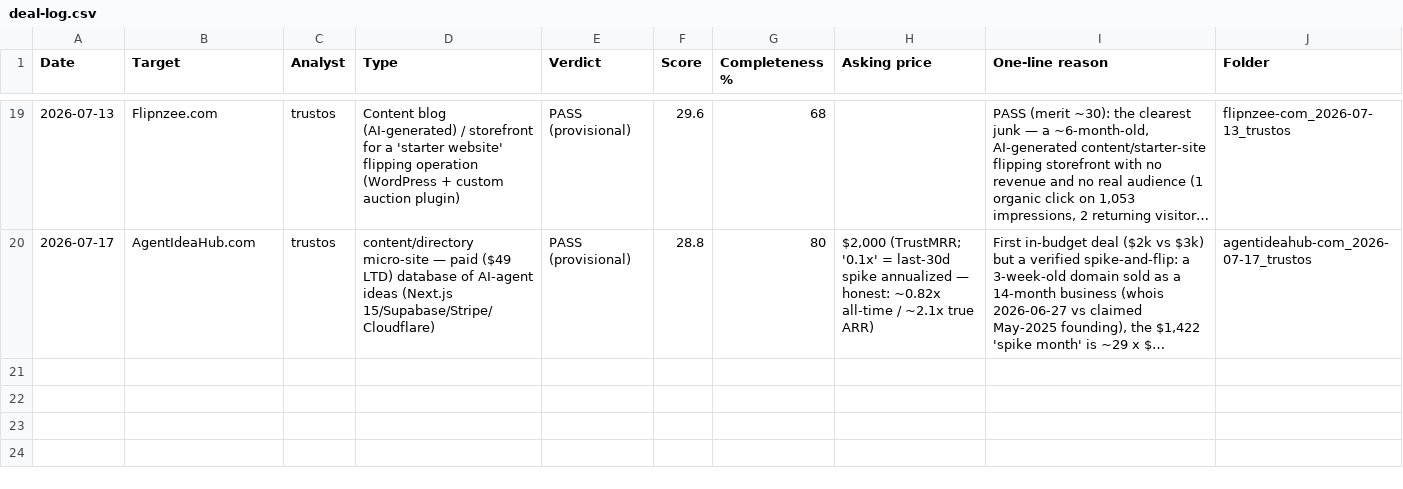
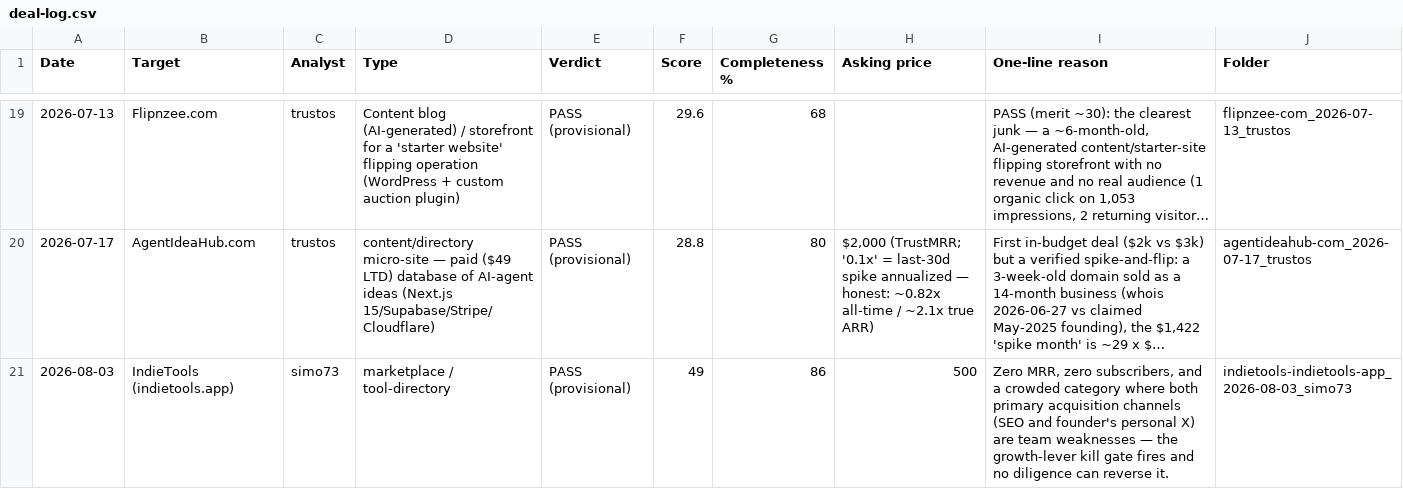
Before and after one commit to trustos/AcquisitionEntrepreneurship, a CSV file: deals/deal-log.csv, drawn as a sheet; only a part is shown, gaps mark what is left out; long unchanged cells end in …; the diff names each change by its address in the sheet, - before the commit and + after, or states it on an @@ line.

```diff
--- a/deals/deal-log.csv
+++ b/deals/deal-log.csv
+row 21: 2026-08-03 | IndieTools (indietools.app) | simo73 | marketplace / tool-directory | PASS (provisional) | 49 | 86 | 500 | Zero MRR, zero subscribers, and a crowded category where both primary acquisition channels (SEO and founder's personal X) are team weaknesses — the growth-lever kill gate fires and no diligence can reverse it. | indietools-indietools-app_2026-08-03_simo73
```
Also changed, not shown: 2 other files.
